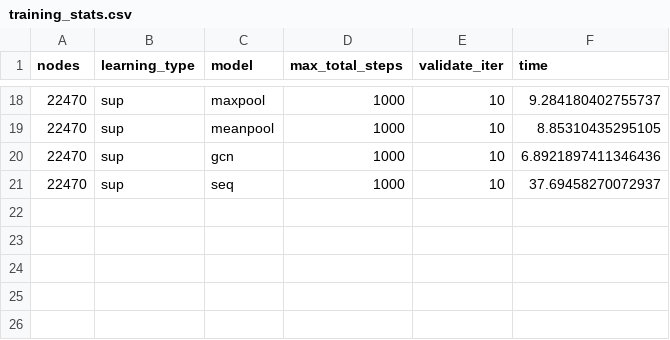
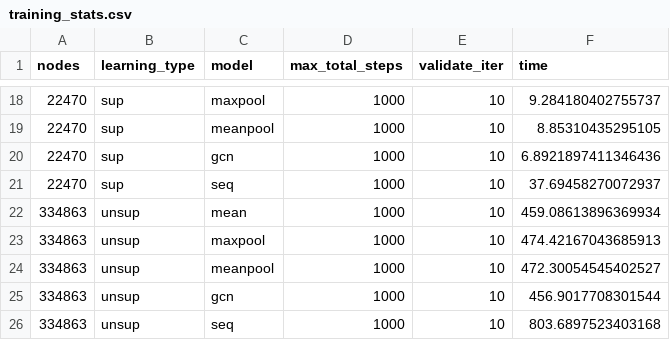
Before and after one commit to kaDebowska/GraphSAGE-on-PLGrid, a CSV file: statisctics/training_stats.csv, drawn as a sheet; only a part is shown, gaps mark what is left out; the diff names each change by its address in the sheet, - before the commit and + after, or states it on an @@ line.

Commit message:
training on amazon data

```diff
--- a/statisctics/training_stats.csv
+++ b/statisctics/training_stats.csv
+row 22: 334863 | unsup | mean | 1000 | 10 | 459.08613896369934
+row 23: 334863 | unsup | maxpool | 1000 | 10 | 474.42167043685913
+row 24: 334863 | unsup | meanpool | 1000 | 10 | 472.30054545402527
+row 25: 334863 | unsup | gcn | 1000 | 10 | 456.9017708301544
+row 26: 334863 | unsup | seq | 1000 | 10 | 803.6897523403168
```
Also changed, not shown: 14 other files.
